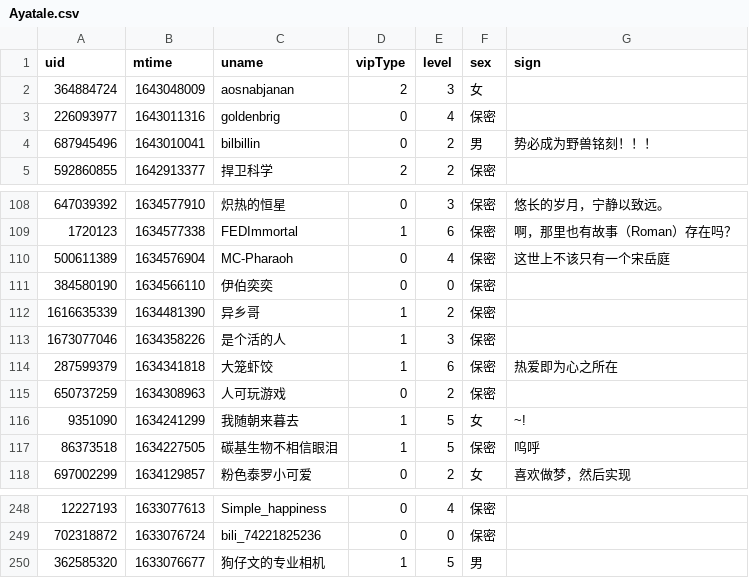
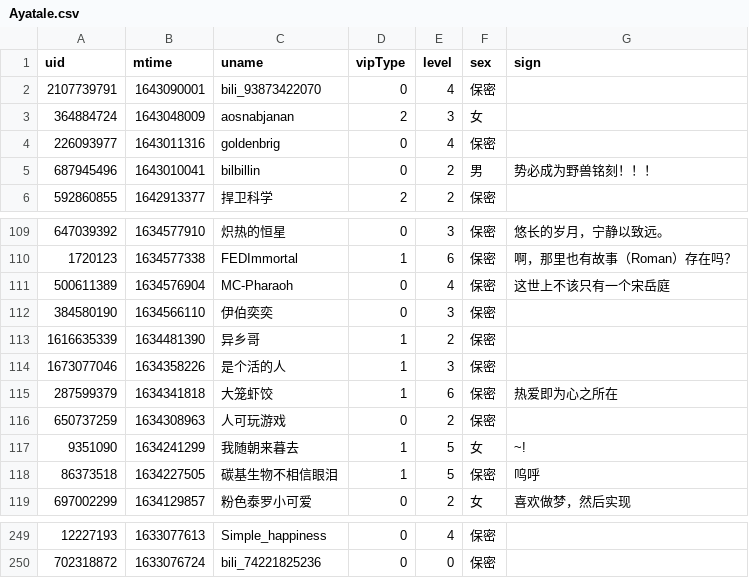
Before and after one commit to Brx86/web, a CSV file: 25773550/Ayatale.csv, drawn as a sheet; only a part is shown, gaps mark what is left out.

```diff
--- a/25773550/Ayatale.csv
+++ b/25773550/Ayatale.csv
@@ -1,2 +1,3 @@
 uid,mtime,uname,vipType,level,sex,sign
+2107739791,1643090001,bili_93873422070,0,4,保密,
 364884724,1643048009,aosnabjanan,2,3,女,
@@ -110,3 +111,3 @@ uid,mtime,uname,vipType,level,sex,sign
 500611389,1634576904,MC-Pharaoh,0,4,保密,这世上不该只有一个宋岳庭
-384580190,1634566110,伊伯奕奕,0,0,保密,
+384580190,1634566110,伊伯奕奕,0,3,保密,
 1616635339,1634481390,异乡哥,1,2,保密,
@@ -249,2 +250 @@ uid,mtime,uname,vipType,level,sex,sign
 702318872,1633076724,bili_74221825236,0,0,保密,
-362585320,1633076677,狗仔文的专业相机,1,5,男,
```
Also changed, not shown: 172809260/晨露ZLQ.csv, 439916362/朝色泛起之际_.csv, 3 other files.
